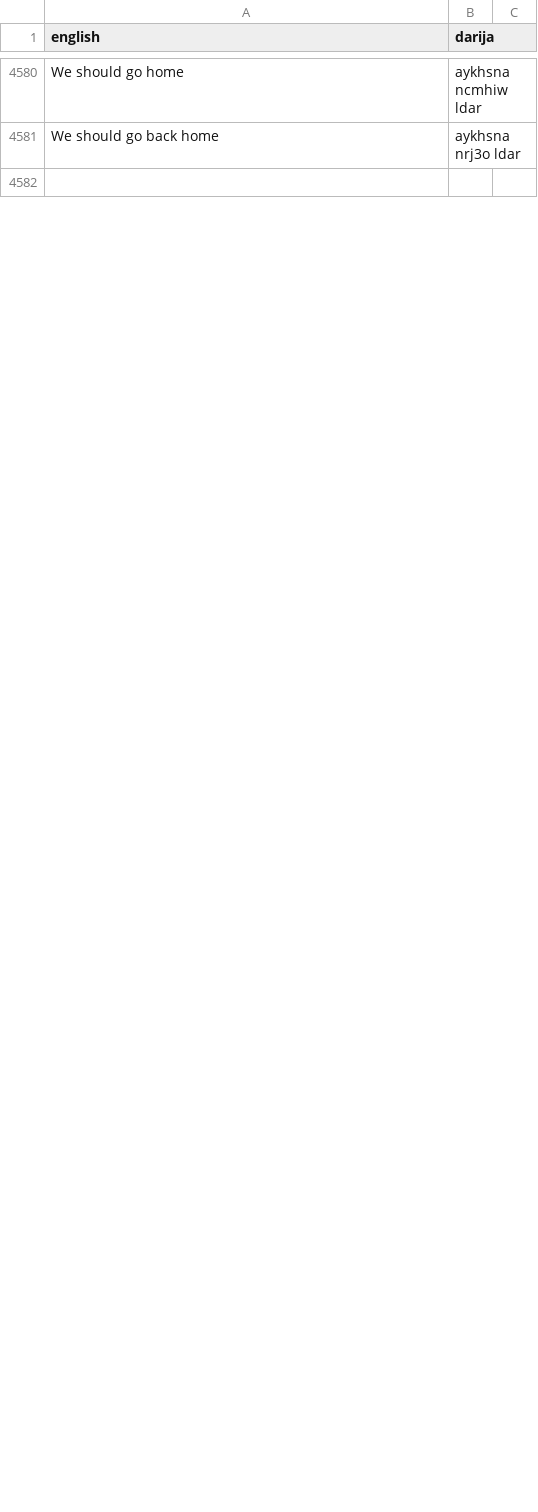
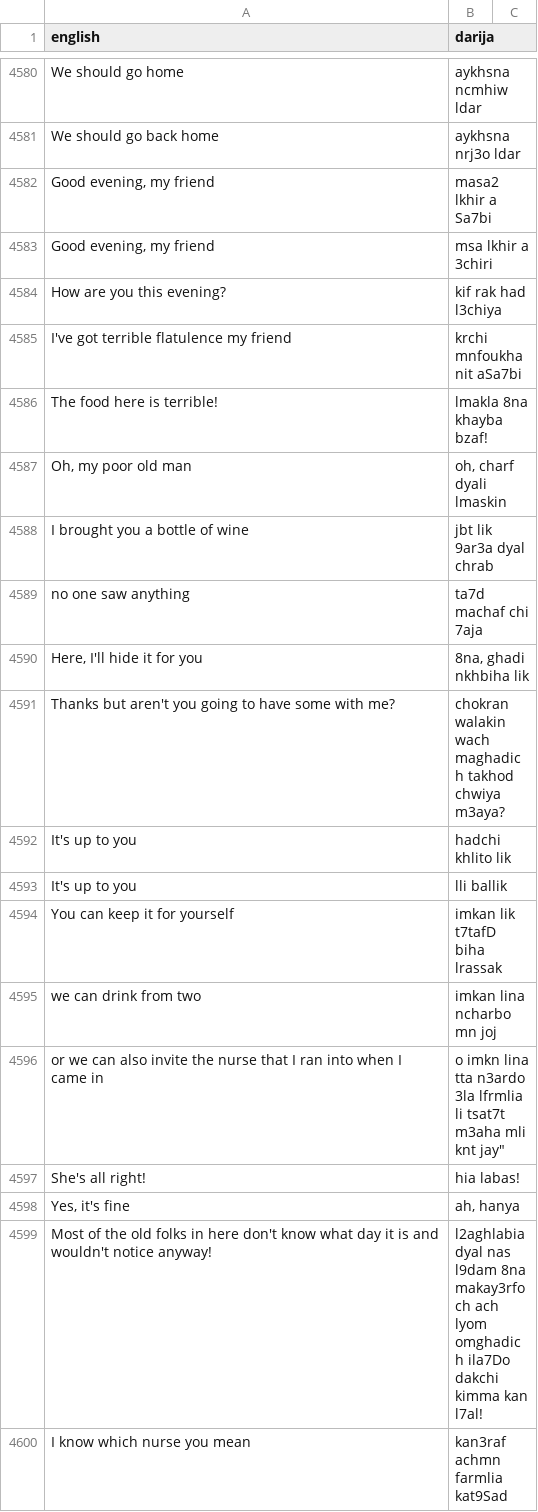
Before and after one commit to darija-open-dataset/dataset, a CSV file: sentences.csv, drawn as a sheet; only a part is shown, gaps mark what is left out; the shorter side is filled out with more unchanged rows; the diff covers the shown part only.

```diff
--- a/sentences.csv
+++ b/sentences.csv
@@ -4589 +4589,20 @@ We should go home,aykhsna ncmhiw ldar
 We should go back home,aykhsna nrj3o ldar
+"Good evening, my friend",masa2 lkhir a Sa7bi
+"Good evening, my friend",msa lkhir a 3chiri
+How are you this evening?,kif rak had l3chiya
+I've got terrible flatulence my friend,krchi mnfoukha nit aSa7bi
+The food here is terrible!,lmakla 8na khayba bzaf!
+"Oh, my poor old man","oh, charf dyali lmaskin"
+I brought you a bottle of wine,jbt lik 9ar3a dyal chrab
+no one saw anything,ta7d machaf chi 7aja
+"Here, I'll hide it for you","8na, ghadi nkhbiha lik"
+Thanks but aren't you going to have some with me?,chokran walakin wach maghadich takhod chwiya m3aya?
+It's up to you,hadchi khlito lik
+It's up to you,lli ballik
+You can keep it for yourself,imkan lik t7tafD biha lrassak
+we can drink from two,imkan lina ncharbo mn joj
+or we can also invite the nurse that I ran into when I came in,o imkn lina tta n3ardo 3la lfrmlia li tsat7t m3aha mli knt jay"
+She's all right!,hia labas!
+"Yes, it's fine","ah, hanya"
+Most of the old folks in here don't know what day it is and wouldn't notice anyway!,l2aghlabia dyal nas l9dam 8na makay3rfoch ach lyom omghadich ila7Do dakchi kimma kan l7al!
+I know which nurse you mean,kan3raf achmn farmlia kat9Sad
```
Also changed, not shown: 11 added rows, 21 removed rows and 2 moved rows elsewhere in this file.
